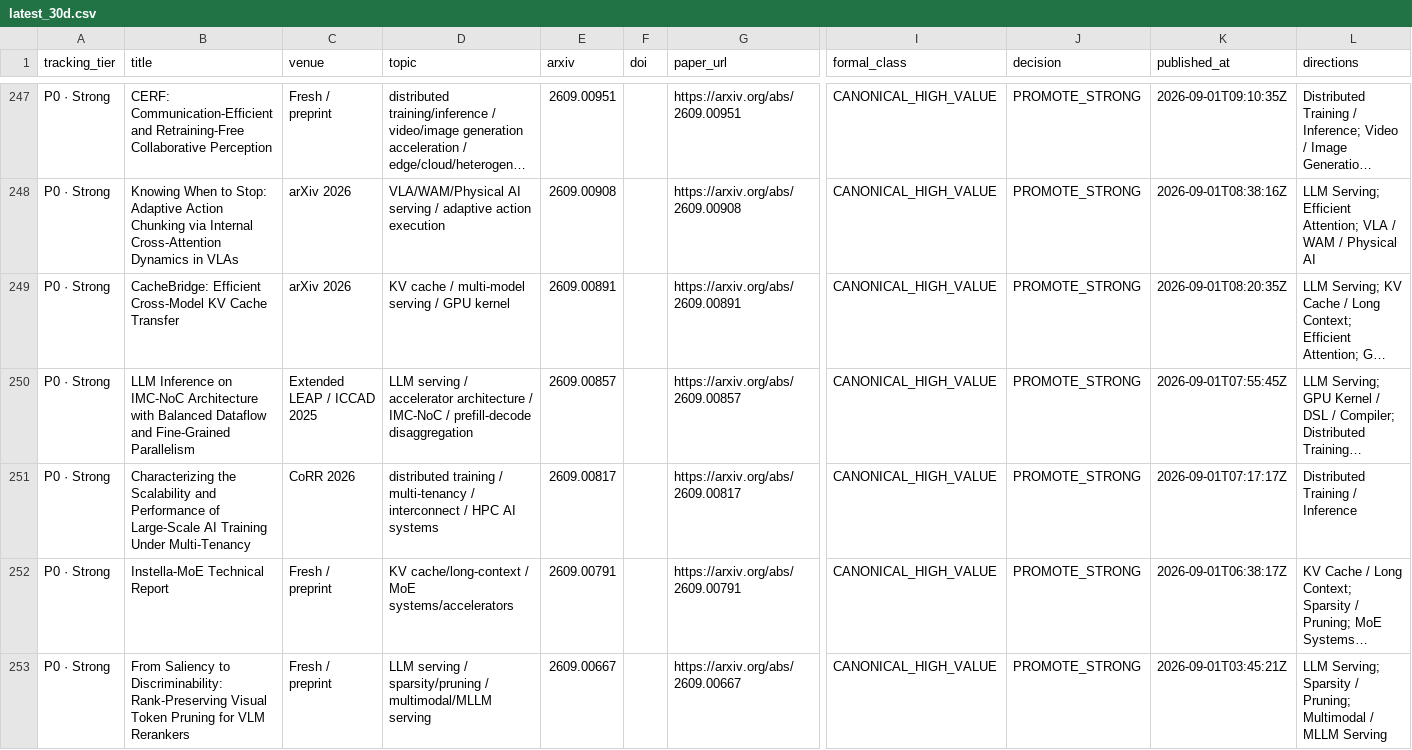
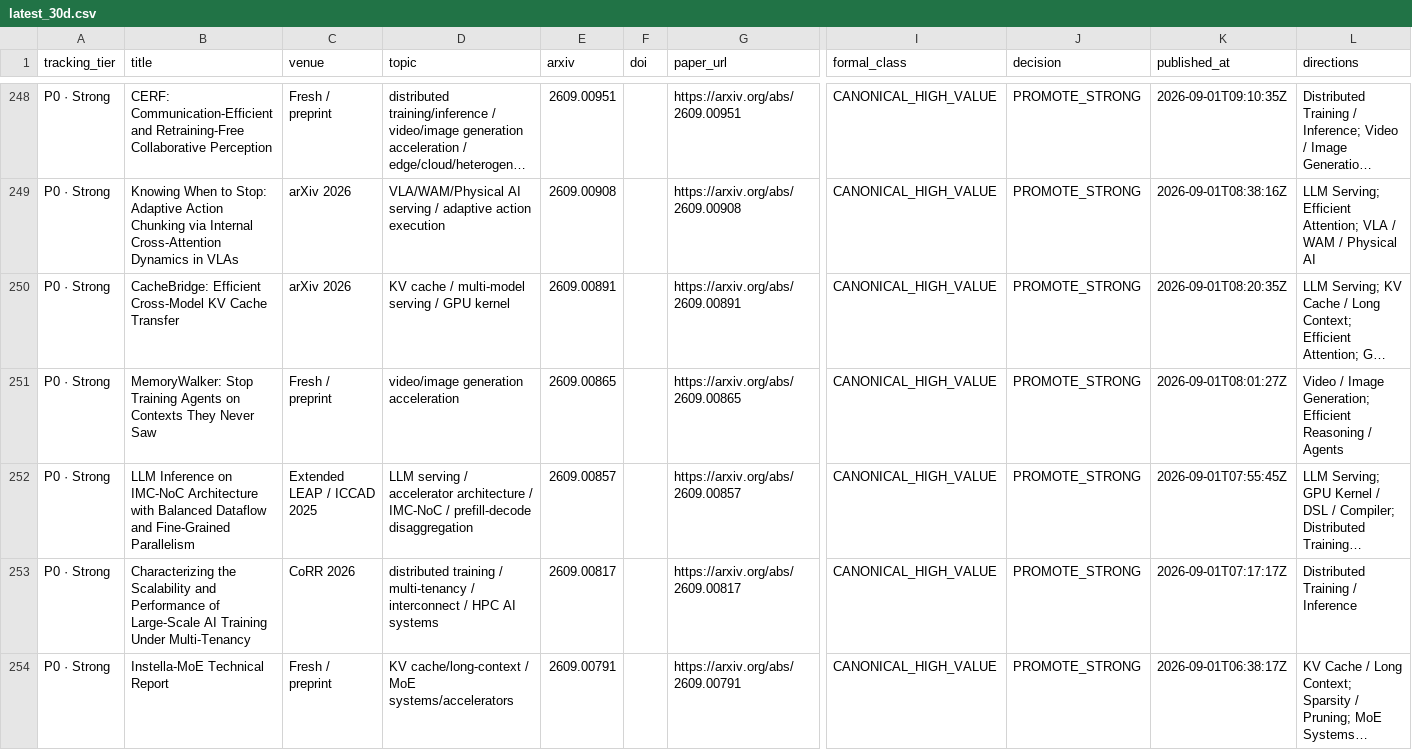
Before and after one commit to WangZhican/efficient-ml-landscape, a CSV file: data/latest_30d.csv, drawn as a sheet; only a part is shown, gaps mark what is left out; the shorter side is filled out with more unchanged rows; long unchanged cells end in …; rows hold the shown columns only; the diff covers the shown part only; the diff names each change by its address in the sheet, - before the commit and + after, or states it on an @@ line.

Commit message:
Expand 30-day agent memory and edge efficiency census

```diff
--- a/data/latest_30d.csv
+++ b/data/latest_30d.csv
+row 251: P0 · Strong | MemoryWalker: Stop Training Agents on Contexts They Never Saw | Fresh / preprint | video/image generation acceleration | 2609.00865 |  | https://arxiv.org/abs/2609.00865 | CANONICAL_HIGH_VALUE | PROMOTE_STRONG | 2026-09-01T08:01:27Z | Video / Image Generation; Efficient Reasoning / Agents
```
Also changed, not shown: 18 added rows elsewhere in this file, data/papers.csv, 21 other files.
